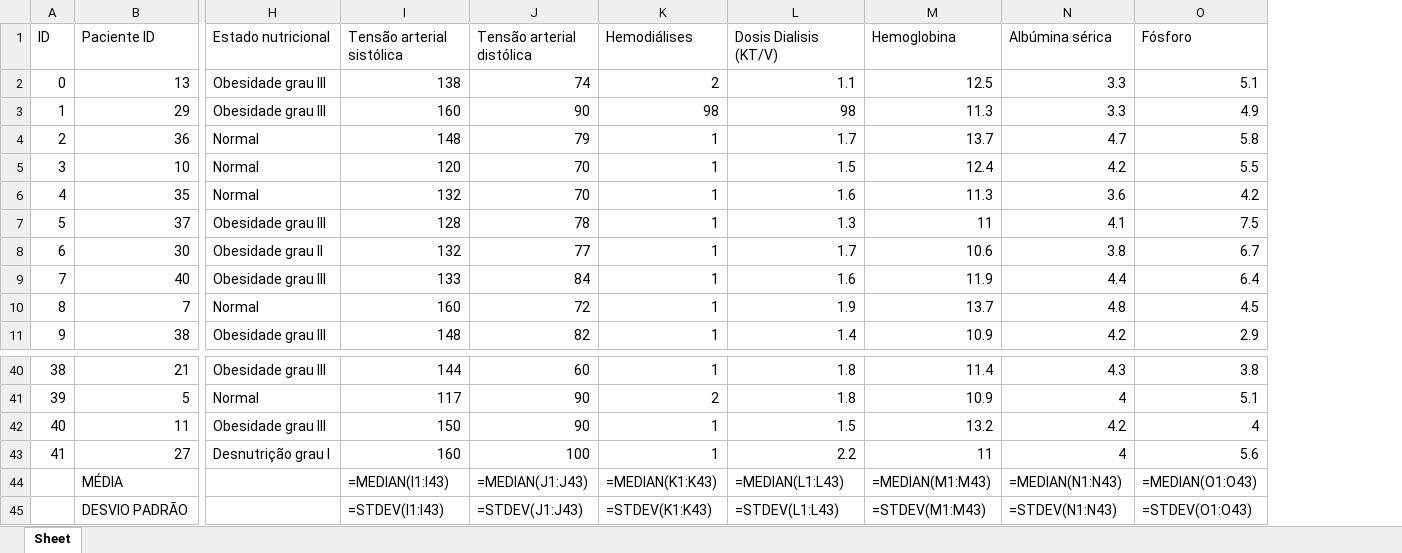
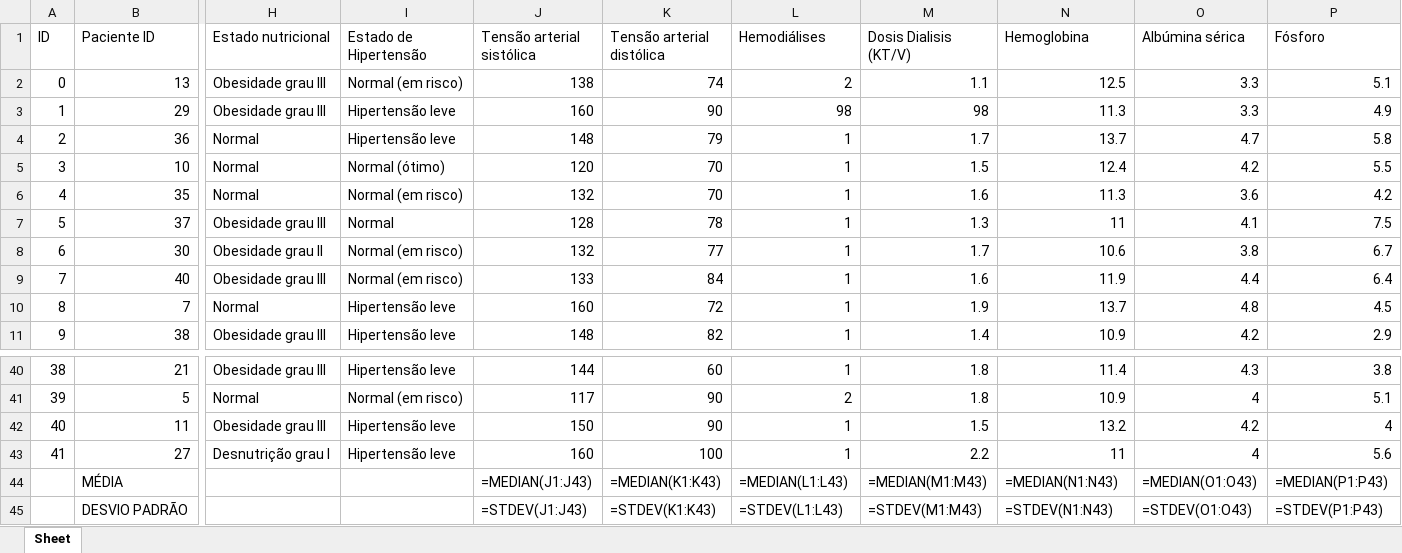
Before and after one commit to HigorSantosCIC/SIG-Python, an Excel workbook: Ficha.xlsx, sheet Sheet, drawn as a sheet; only a part is shown, gaps mark what is left out; values as stored, in another font and other column widths than the file's, no cell formats; formulas without a stored value are shown as written; addresses are those after the commit; the diff names each change by its address in the sheet, - before the commit and + after, or states it on an @@ line.

```diff
--- a/Ficha.xlsx (sheet Sheet)
+++ b/Ficha.xlsx (sheet Sheet)
+column I (Estado de Hipertensão), rows 2-11: Normal (em risco) | Hipertensão leve | Hipertensão leve | Normal (ótimo) | Normal (em risco) | Normal | Normal (em risco) | Normal (em risco) | Hipertensão leve | Hipertensão leve; rows 40-43: Hipertensão leve | Normal (em risco) | Hipertensão leve | Hipertensão leve
-J44 (Tensão arterial sistólica): =MEDIAN(I1:I43)
+J44 (Tensão arterial sistólica): =MEDIAN(J1:J43)
-K44 (Tensão arterial distólica): =MEDIAN(J1:J43)
+K44 (Tensão arterial distólica): =MEDIAN(K1:K43)
-L44 (Hemodiálises): =MEDIAN(K1:K43)
+L44 (Hemodiálises): =MEDIAN(L1:L43)
-M44 (Dosis Dialisis (KT/V)): =MEDIAN(L1:L43)
+M44 (Dosis Dialisis (KT/V)): =MEDIAN(M1:M43)
-N44 (Hemoglobina): =MEDIAN(M1:M43)
+N44 (Hemoglobina): =MEDIAN(N1:N43)
-O44 (Albúmina sérica): =MEDIAN(N1:N43)
+O44 (Albúmina sérica): =MEDIAN(O1:O43)
-P44 (Fósforo): =MEDIAN(O1:O43)
+P44 (Fósforo): =MEDIAN(P1:P43)
-J45 (Tensão arterial sistólica): =STDEV(I1:I43)
+J45 (Tensão arterial sistólica): =STDEV(J1:J43)
-K45 (Tensão arterial distólica): =STDEV(J1:J43)
+K45 (Tensão arterial distólica): =STDEV(K1:K43)
-L45 (Hemodiálises): =STDEV(K1:K43)
+L45 (Hemodiálises): =STDEV(L1:L43)
-M45 (Dosis Dialisis (KT/V)): =STDEV(L1:L43)
+M45 (Dosis Dialisis (KT/V)): =STDEV(M1:M43)
-N45 (Hemoglobina): =STDEV(M1:M43)
+N45 (Hemoglobina): =STDEV(N1:N43)
-O45 (Albúmina sérica): =STDEV(N1:N43)
+O45 (Albúmina sérica): =STDEV(O1:O43)
-P45 (Fósforo): =STDEV(O1:O43)
+P45 (Fósforo): =STDEV(P1:P43)
```
Also changed, not shown: cell formats, Pessoas.xlsx, 2 other files.
